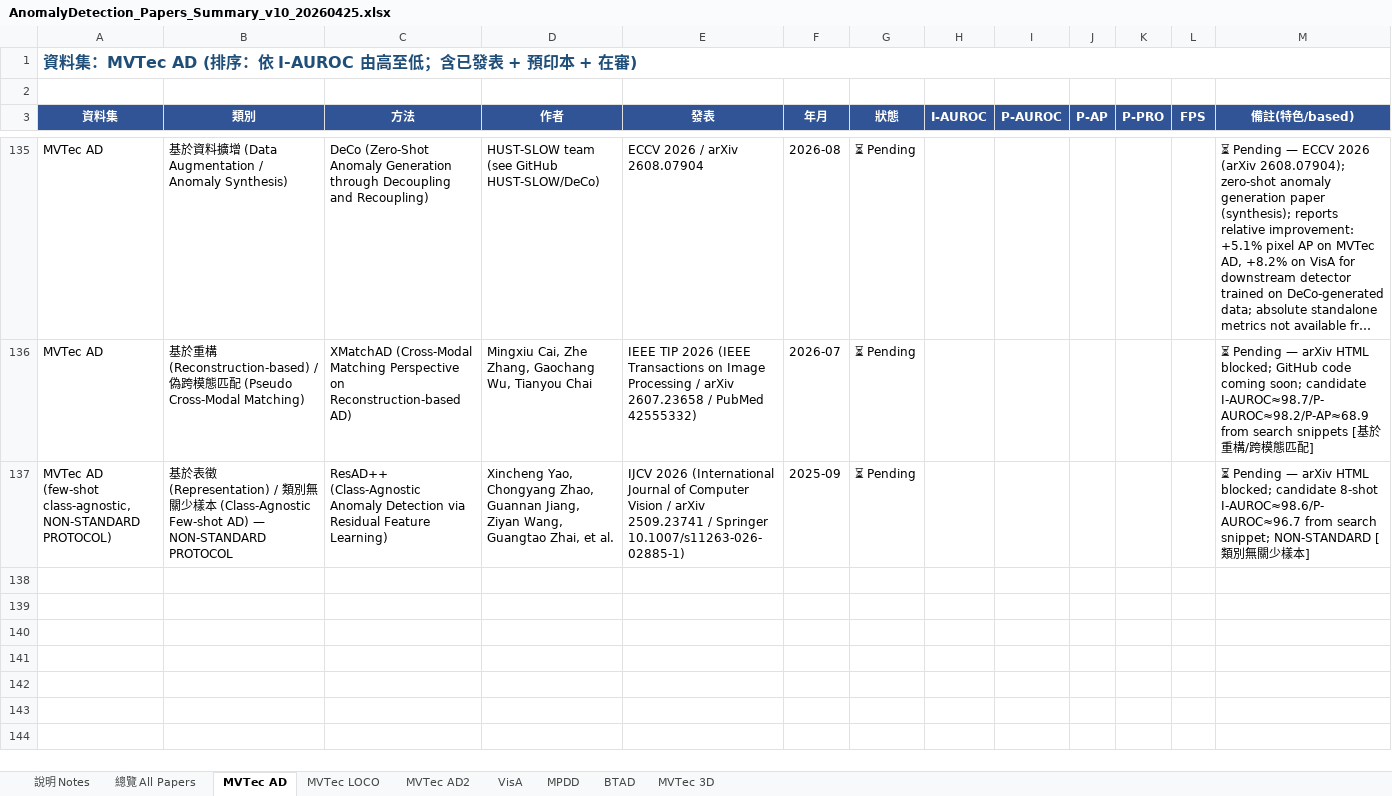
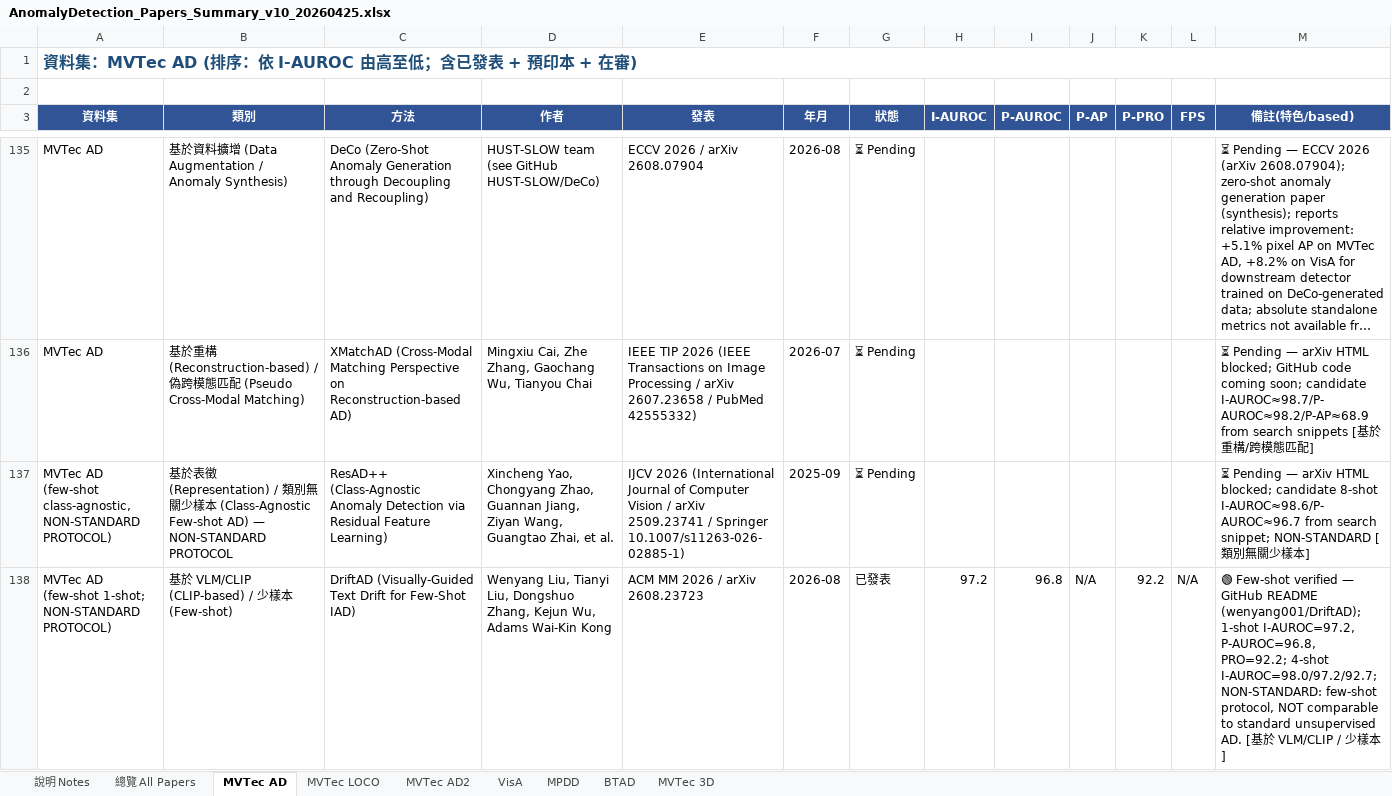
Before and after one commit to 112378074/NTUT-IVI-Lab--SOTA-Literature-Viewer, an Excel workbook: AnomalyDetection_Papers_Summary_v10_20260425.xlsx, sheet MVTec AD, drawn as a sheet; only a part is shown, gaps mark what is left out; long unchanged cells end in …; values as stored, in another font and other column widths than the file's, no borders; rows hold the shown columns only; the diff covers the shown part only; the diff names each change by its address in the sheet, - before the commit and + after, or states it on an @@ line.

```diff
--- a/AnomalyDetection_Papers_Summary_v10_20260425.xlsx (sheet MVTec AD)
+++ b/AnomalyDetection_Papers_Summary_v10_20260425.xlsx (sheet MVTec AD)
+row 138: MVTec AD (few-shot 1-shot; NON-STANDARD PROTOCOL) | 基於 VLM/CLIP (CLIP-based) / 少樣本 (Few-shot) | DriftAD (Visually-Guided Text Drift for Few-Shot IAD) | Wenyang Liu, Tianyi Liu, Dongshuo Zhang, Kejun Wu, Adams Wai-Kin Kong | ACM MM 2026 / arXiv 2608.23723 | 2026-08 | 已發表 | 97.2 | 96.8 | N/A | 92.2 | N/A | 🟢 Few-shot verified — GitHub README (wenyang001/DriftAD); 1-shot I-AUROC=97.2, P-AUROC=96.8, PRO=92.2; 4-shot I-AUROC=98.0/97.2/92.7; NON-STANDARD: few-shot protocol, NOT comparable to standard unsupervised AD. [基於 VLM/CLIP / 少樣本]
```
Also changed, not shown: 1 added row elsewhere in this sheet, sheet 總覽 All Papers, sheet VisA, 3 other files.
